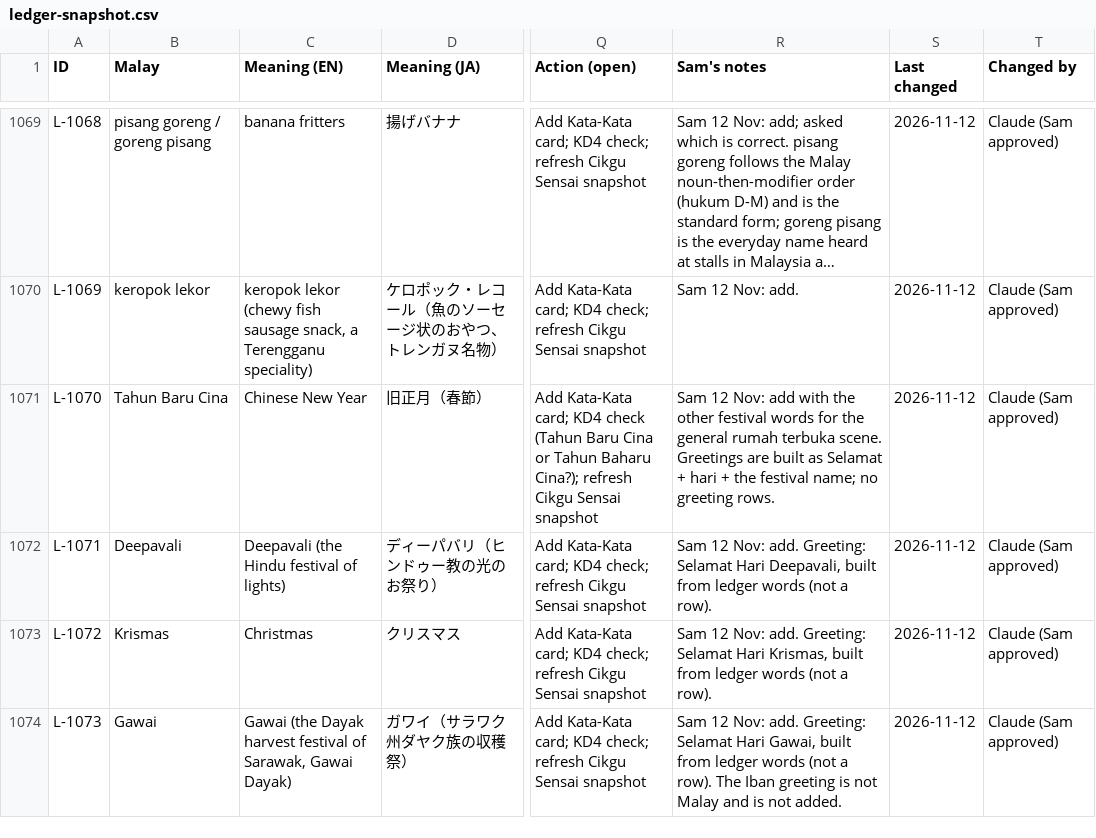
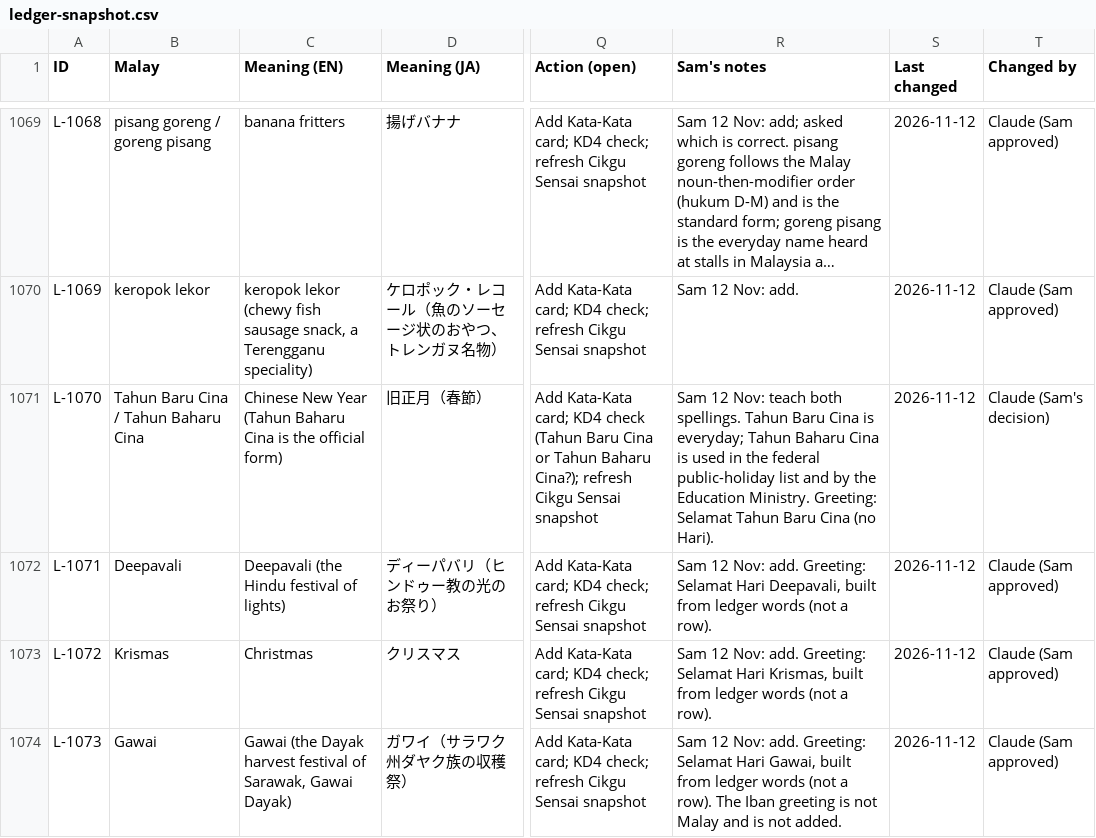
Before and after one commit to Nagatake-vonHatsune/Cikgu-Sensai, a CSV file: docs/handoff/ledger-snapshot.csv, drawn as a sheet; only a part is shown, gaps mark what is left out; long unchanged cells end in …; the diff covers the shown part only; the diff names each change by its address in the sheet, - before the commit and + after, or states it on an @@ line.

```diff
--- a/docs/handoff/ledger-snapshot.csv
+++ b/docs/handoff/ledger-snapshot.csv
-B1071 (Malay): Tahun Baru Cina
+B1071 (Malay): Tahun Baru Cina / Tahun Baharu Cina
-C1071 (Meaning (EN)): Chinese New Year
+C1071 (Meaning (EN)): Chinese New Year (Tahun Baharu Cina is the official form)
-R1071 (Sam's notes): …12 Nov: add with the other festival words for the general rumah terbuka scene. Greetings are built as Selamat + hari + the festival name; no greeting rows.
+R1071 (Sam's notes): …12 Nov: teach both spellings. Tahun Baru Cina is everyday; Tahun Baharu Cina is used in the federal public-holiday list and by the Education Ministry. Greeting: Selamat Tahun Baru Cina (no Hari).
-T1071 (Changed by): Claude (Sam approved)
+T1071 (Changed by): Claude (Sam's decision)
```
Also changed, not shown: 8 added rows and 3 edited cells elsewhere in this file, curriculum/reference/katakata/malay-ledger.csv, 9 other files.
